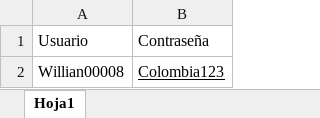
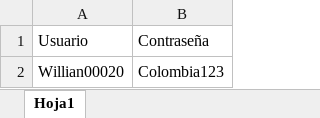
Before and after one commit to WillianJGO1013/LinkTic-DemoBlaze, an Excel workbook: usuarios.xlsx, sheet Hoja1, drawn as a sheet; values as stored, in another font and other column widths than the file's, no borders; the diff names each change by its address in the sheet, - before the commit and + after, or states it on an @@ line.

```diff
--- a/usuarios.xlsx (sheet Hoja1)
+++ b/usuarios.xlsx (sheet Hoja1)
-A2: Willian00008
+A2: Willian00020
-B2 underline: on
+B2 underline: off
```
Also changed, not shown: 8 other files.
